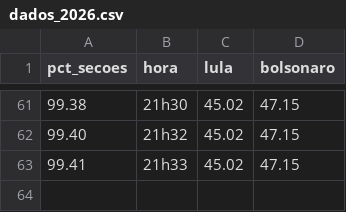
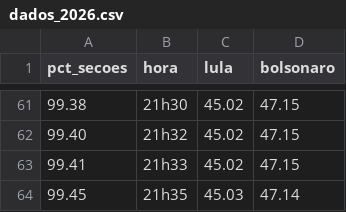
Before and after one commit to jessicatconte-create/claude, a CSV file: eleicoes/dados_2026.csv, drawn as a sheet; only a part is shown, gaps mark what is left out.

```diff
--- a/eleicoes/dados_2026.csv
+++ b/eleicoes/dados_2026.csv
@@ -63 +63,2 @@ pct_secoes,hora,lula,bolsonaro
 99.41,21h33,45.02,47.15
+99.45,21h35,45.03,47.14
```
Also changed, not shown: 3 other files.
